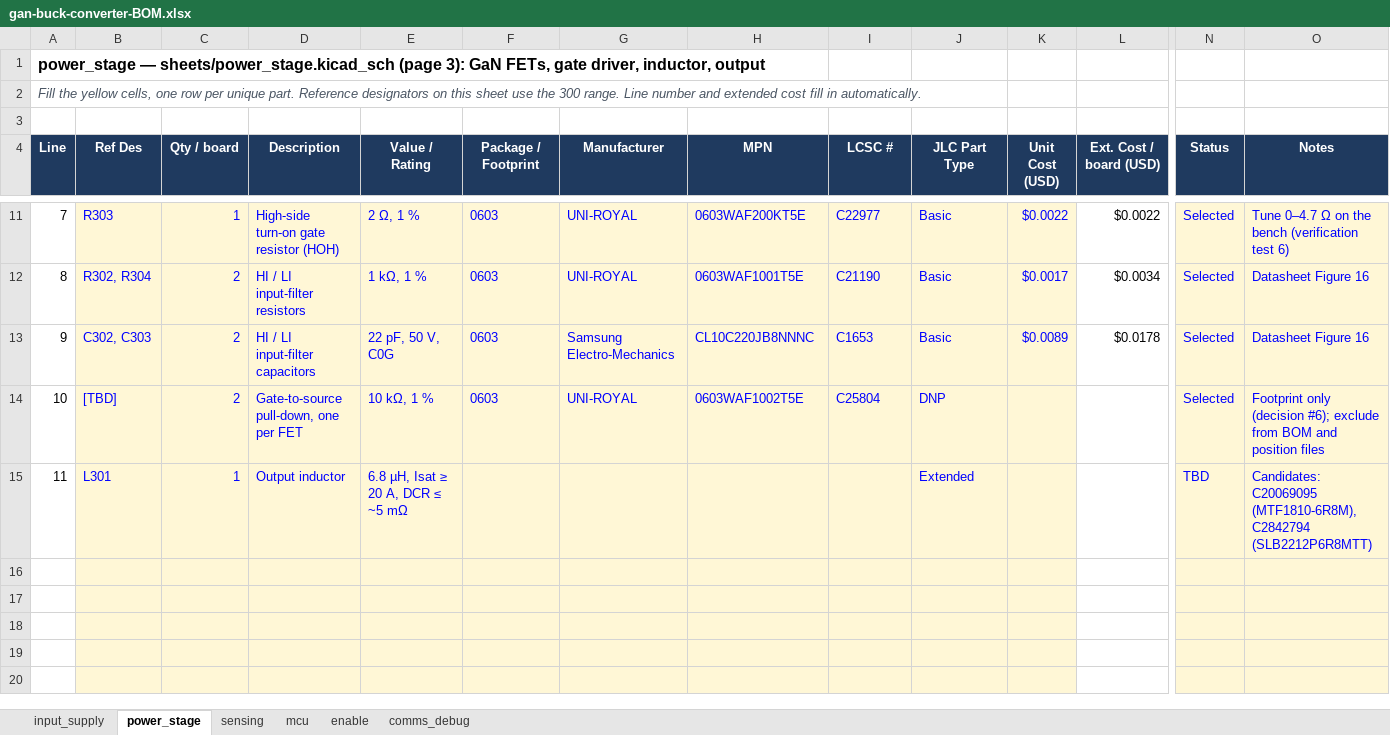
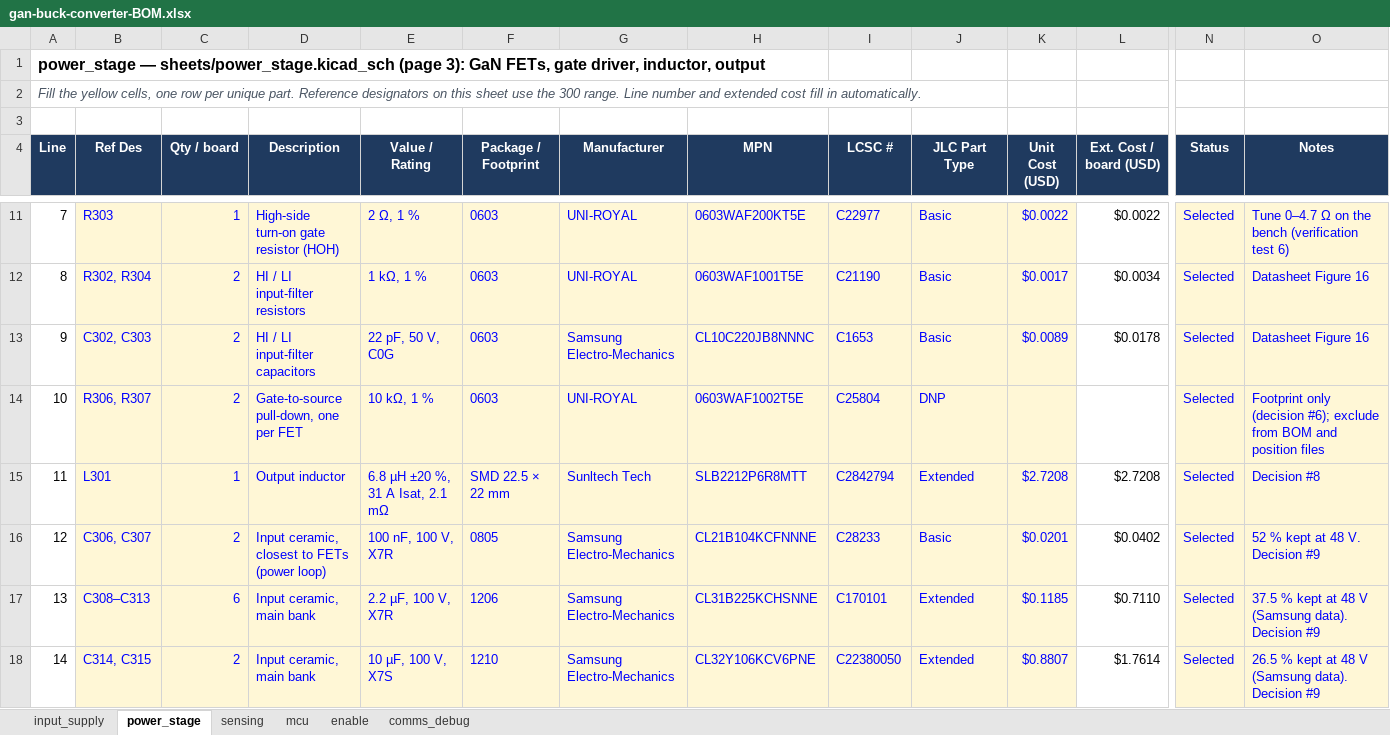
Before and after one commit to HexaGaN-org/gan-buck-converter, an Excel workbook: docs/gan-buck-converter-BOM.xlsx, sheet power_stage, drawn as a sheet; only a part is shown, gaps mark what is left out; the shorter side is filled out with more unchanged rows; values as stored, in another font and other column widths than the file's, no borders; charts and pictures and conditional formats not drawn; rows hold the shown columns only; the diff covers the shown part only; the diff names each change by its address in the sheet, - before the commit and + after, or states it on an @@ line.

Commit message:
Lock converter-stage parts with measured DC-bias derating
- specifications: 50 mV output ripple target, inductor SLB2212P6R8MTT,
  1 mOhm shunt in series with the inductor
- design/power_stage: decisions 7-12 (ripple target, inductor, input and
  output capacitors, shunt, J2 and snubber), effective-capacitance,
  ripple, load-step, inductor and shunt calculations, part selection,
  published values, layout notes, verification tests
- preferred-parts: derating rule uses the manufacturer's curve; Samsung
  DC-bias retention for the 100 V and common low-voltage parts
- schematic-hierarchy: shunt sits in series with the output inductor
- BOM: converter-stage parts added to the power_stage tab

```diff
--- a/docs/gan-buck-converter-BOM.xlsx (sheet power_stage)
+++ b/docs/gan-buck-converter-BOM.xlsx (sheet power_stage)
-B14 (Ref Des): [TBD]
+B14 (Ref Des): R306, R307
-E15 (Value / Rating): 6.8 µH, Isat ≥ 20 A, DCR ≤ ~5 mΩ
+E15 (Value / Rating): 6.8 µH ±20 %, 31 A Isat, 2.1 mΩ
-F15 (Package / Footprint): (empty)
+F15 (Package / Footprint): SMD 22.5 × 22 mm
-G15 (Manufacturer): (empty)
+G15 (Manufacturer): Sunltech Tech
-H15 (MPN): (empty)
+H15 (MPN): SLB2212P6R8MTT
-I15 (LCSC #): (empty)
+I15 (LCSC #): C2842794
-K15 (Unit Cost (USD)): (empty)
+K15 (Unit Cost (USD)): $2.7208
-L15 (Ext. Cost / board (USD)): (empty)
+L15 (Ext. Cost / board (USD)): $2.7208
-N15 (Status): TBD
+N15 (Status): Selected
-O15 (Notes): Candidates: C20069095 (MTF1810-6R8M), C2842794 (SLB2212P6R8MTT)
+O15 (Notes): Decision #8
+row 16: 12 | C306, C307 | 2 | Input ceramic, closest to FETs (power loop) | 100 nF, 100 V, X7R | 0805 | Samsung Electro-Mechanics | CL21B104KCFNNNE | C28233 | Basic | $0.0201 | $0.0402 | Selected | 52 % kept at 48 V. Decision #9
+row 17: 13 | C308–C313 | 6 | Input ceramic, main bank | 2.2 µF, 100 V, X7R | 1206 | Samsung Electro-Mechanics | CL31B225KCHSNNE | C170101 | Extended | $0.1185 | $0.7110 | Selected | 37.5 % kept at 48 V (Samsung data). Decision #9
+row 18: 14 | C314, C315 | 2 | Input ceramic, main bank | 10 µF, 100 V, X7S | 1210 | Samsung Electro-Mechanics | CL32Y106KCV6PNE | C22380050 | Extended | $0.8807 | $1.7614 | Selected | 26.5 % kept at 48 V (Samsung data). Decision #9
```
Also changed, not shown: 5 added rows, 8 removed rows, 4 edited cells and cell formats elsewhere in this sheet, formulas that keep their value, 4 other files.
